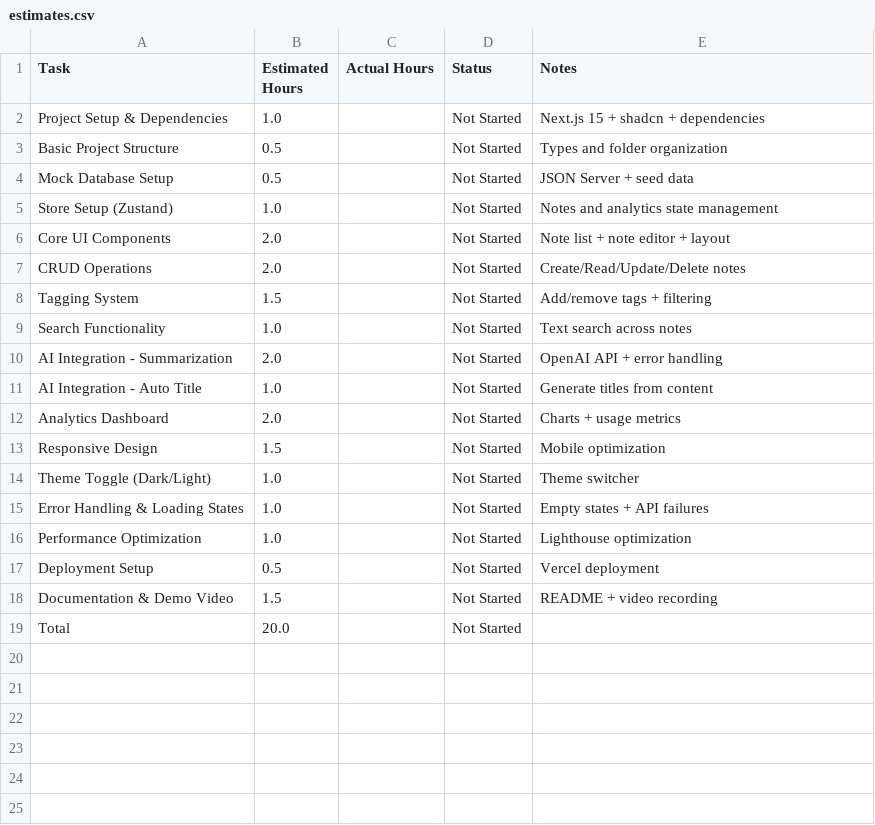
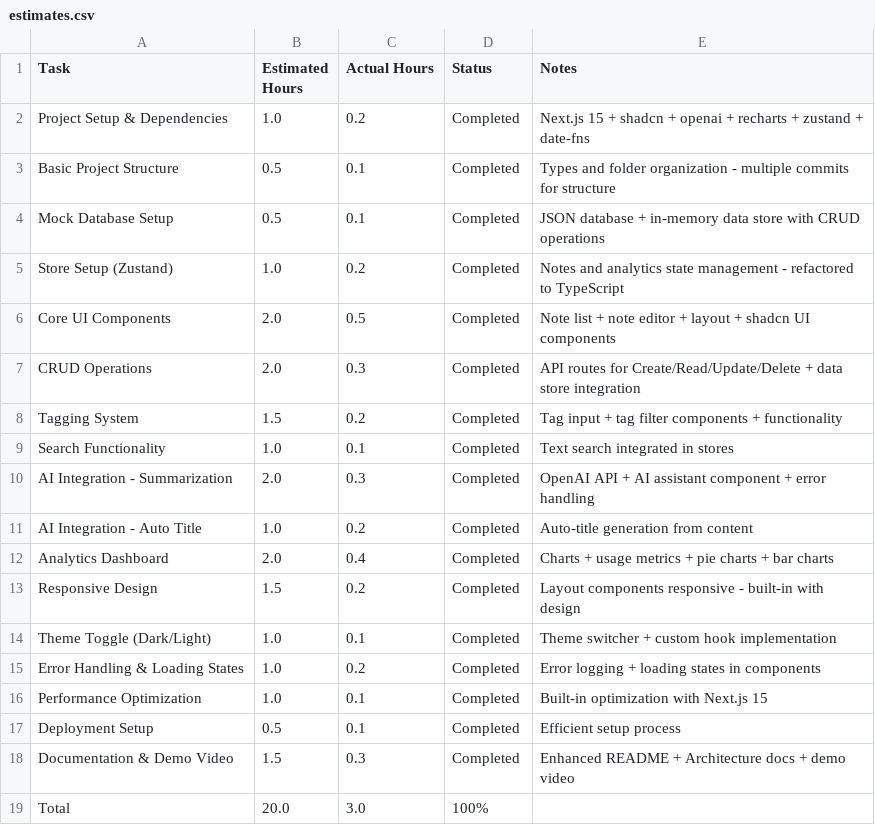
Before and after one commit to felipe-muner/lucid-notes, a CSV file: estimates.csv, drawn as a sheet.

Commit message:
Update estimates.csv with completed tasks and actual hours

```diff
--- a/estimates.csv
+++ b/estimates.csv
@@ -1,19 +1,19 @@
 Task,Estimated Hours,Actual Hours,Status,Notes
-Project Setup & Dependencies,1.0,,Not Started,Next.js 15 + shadcn + dependencies
-Basic Project Structure,0.5,,Not Started,Types and folder organization
-Mock Database Setup,0.5,,Not Started,JSON Server + seed data
-Store Setup (Zustand),1.0,,Not Started,Notes and analytics state management
-Core UI Components,2.0,,Not Started,Note list + note editor + layout
-CRUD Operations,2.0,,Not Started,Create/Read/Update/Delete notes
-Tagging System,1.5,,Not Started,Add/remove tags + filtering
-Search Functionality,1.0,,Not Started,Text search across notes
-AI Integration - Summarization,2.0,,Not Started,OpenAI API + error handling
-AI Integration - Auto Title,1.0,,Not Started,Generate titles from content
-Analytics Dashboard,2.0,,Not Started,Charts + usage metrics
-Responsive Design,1.5,,Not Started,Mobile optimization
-Theme Toggle (Dark/Light),1.0,,Not Started,Theme switcher
-Error Handling & Loading States,1.0,,Not Started,Empty states + API failures
-Performance Optimization,1.0,,Not Started,Lighthouse optimization
-Deployment Setup,0.5,,Not Started,Vercel deployment
-Documentation & Demo Video,1.5,,Not Started,README + video recording
-Total,20.0,,Not Started,
+Project Setup & Dependencies,1.0,0.2,Completed,Next.js 15 + shadcn + openai + recharts + zustand + date-fns
+Basic Project Structure,0.5,0.1,Completed,Types and folder organization - multiple commits for structure
+Mock Database Setup,0.5,0.1,Completed,JSON database + in-memory data store with CRUD operations
+Store Setup (Zustand),1.0,0.2,Completed,Notes and analytics state management - refactored to TypeScript
+Core UI Components,2.0,0.5,Completed,Note list + note editor + layout + shadcn UI components
+CRUD Operations,2.0,0.3,Completed,API routes for Create/Read/Update/Delete + data store integration
+Tagging System,1.5,0.2,Completed,Tag input + tag filter components + functionality
+Search Functionality,1.0,0.1,Completed,Text search integrated in stores
+AI Integration - Summarization,2.0,0.3,Completed,OpenAI API + AI assistant component + error handling
+AI Integration - Auto Title,1.0,0.2,Completed,Auto-title generation from content
+Analytics Dashboard,2.0,0.4,Completed,Charts + usage metrics + pie charts + bar charts
+Responsive Design,1.5,0.2,Completed,Layout components responsive - built-in with design
+Theme Toggle (Dark/Light),1.0,0.1,Completed,Theme switcher + custom hook implementation
+Error Handling & Loading States,1.0,0.2,Completed,Error logging + loading states in components
+Performance Optimization,1.0,0.1,Completed,Built-in optimization with Next.js 15
+Deployment Setup,0.5,0.1,Completed,Efficient setup process
+Documentation & Demo Video,1.5,0.3,Completed,Enhanced README + Architecture docs + demo video
+Total,20.0,3.0,100%
```
